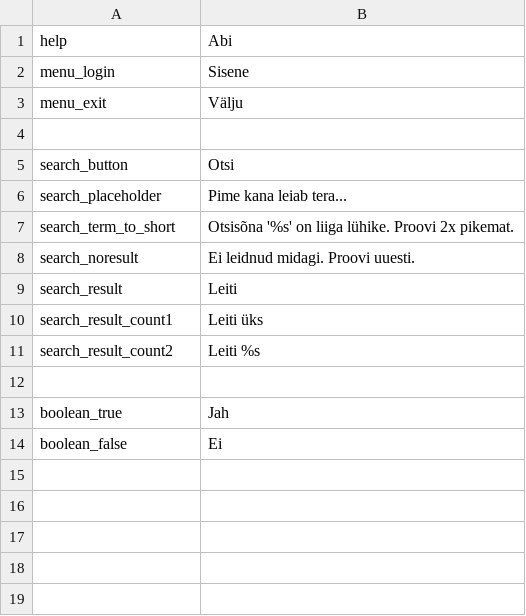
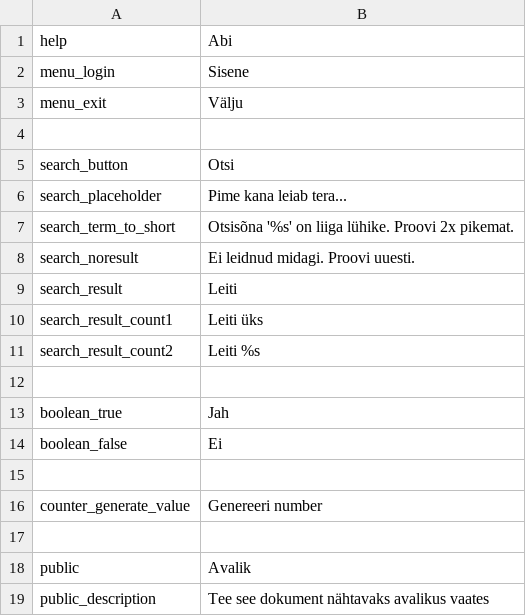
Before and after one commit to entu/entu, a CSV file: tornado/translations/estonian.csv, drawn as a sheet; the diff names each change by its address in the sheet, - before the commit and + after, or states it on an @@ line.

```diff
--- a/tornado/translations/estonian.csv
+++ b/tornado/translations/estonian.csv
+row 15: (empty)
+row 16: counter_generate_value | Genereeri number
+row 17: (empty)
+row 18: public | Avalik
+row 19: public_description | Tee see dokument nähtavaks avalikus vaates
```
Also changed, not shown: tornado/translations/english.csv, 10 other files.
